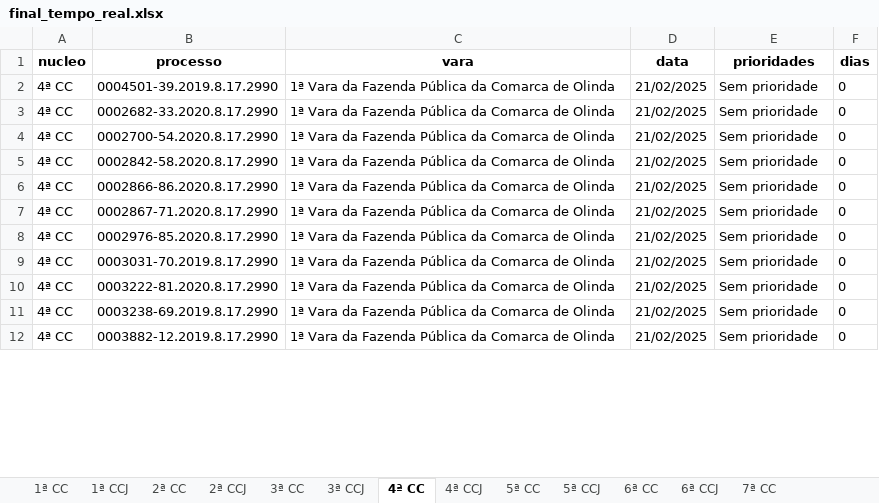
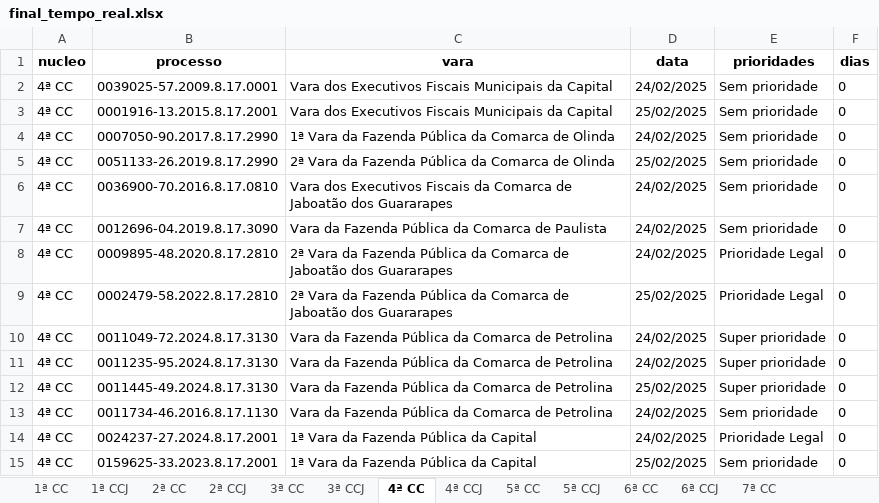
Before and after one commit to Fasri/conta_con, an Excel workbook: data_transform/final_tempo_real.xlsx, sheet 4ª CC, drawn as a sheet; only a part is shown; values as stored, in another font and other column widths than the file's, no borders; addresses are those after the commit; the diff covers the shown part only; the diff names each change by its address in the sheet, - before the commit and + after, or states it on an @@ line.

```diff
--- a/data_transform/final_tempo_real.xlsx (sheet 4ª CC)
+++ b/data_transform/final_tempo_real.xlsx (sheet 4ª CC)
-B2 (processo): 0004501-39.2019.8.17.2990
+B2 (processo): 0039025-57.2009.8.17.0001
-C2:C3 (vara): 1ª Vara da Fazenda Pública da Comarca de Olinda
+C2:C3 (vara): Vara dos Executivos Fiscais Municipais da Capital
-D2 (data): 21/02/2025
+D2 (data): 24/02/2025
-B3 (processo): 0002682-33.2020.8.17.2990
+B3 (processo): 0001916-13.2015.8.17.2001
-D3 (data): 21/02/2025
+D3 (data): 25/02/2025
-B4 (processo): 0002700-54.2020.8.17.2990
+B4 (processo): 0007050-90.2017.8.17.2990
-D4 (data): 21/02/2025
+D4 (data): 24/02/2025
-B5 (processo): 0002842-58.2020.8.17.2990
+B5 (processo): 0051133-26.2019.8.17.2990
-C5 (vara): 1ª Vara da…
+C5 (vara): 2ª Vara da…
-D5 (data): 21/02/2025
+D5 (data): 25/02/2025
-B6 (processo): 0002866-86.2020.8.17.2990
+B6 (processo): 0036900-70.2016.8.17.0810
-C6 (vara): 1ª Vara da Fazenda Pública da Comarca de Olinda
+C6 (vara): Vara dos Executivos Fiscais da Comarca de Jaboatão dos Guararapes
-D6:D7 (data): 21/02/2025
+D6:D7 (data): 24/02/2025
-B7 (processo): 0002867-71.2020.8.17.2990
+B7 (processo): 0012696-04.2019.8.17.3090
-C7 (vara): 1ª Vara da Fazenda Pública da Comarca de Olinda
+C7 (vara): Vara da Fazenda Pública da Comarca de Paulista
+row 8: 4ª CC | 0009895-48.2020.8.17.2810 | 2ª Vara da Fazenda Pública da Comarca de Jaboatão dos Guararapes | 24/02/2025 | Prioridade Legal | 0
+row 9: 4ª CC | 0002479-58.2022.8.17.2810 | 2ª Vara da Fazenda Pública da Comarca de Jaboatão dos Guararapes | 25/02/2025 | Prioridade Legal | 0
-B10 (processo): 0002976-85.2020.8.17.2990
+B10 (processo): 0011049-72.2024.8.17.3130
-C10:C13 (vara): 1ª Vara da Fazenda Pública da Comarca de Olinda
+C10:C13 (vara): Vara da Fazenda Pública da Comarca de Petrolina
-D10:D11 (data): 21/02/2025
+D10:D11 (data): 24/02/2025
-E10:E12 (prioridades): Sem prioridade
+E10:E12 (prioridades): Super prioridade
-B11 (processo): 0003031-70.2019.8.17.2990
+B11 (processo): 0011235-95.2024.8.17.3130
-B12 (processo): 0003222-81.2020.8.17.2990
+B12 (processo): 0011445-49.2024.8.17.3130
-D12 (data): 21/02/2025
+D12 (data): 25/02/2025
-B13 (processo): 0003238-69.2019.8.17.2990
+B13 (processo): 0011734-46.2016.8.17.1130
-D13 (data): 21/02/2025
+D13 (data): 24/02/2025
+row 14: 4ª CC | 0024237-27.2024.8.17.2001 | 1ª Vara da Fazenda Pública da Capital | 24/02/2025 | Prioridade Legal | 0
-B15 (processo): 0003882-12.2019.8.17.2990
+B15 (processo): 0159625-33.2023.8.17.2001
-C15 (vara): 1ª Vara da Fazenda Pública da Comarca de Olinda
+C15 (vara): 1ª Vara da Fazenda Pública da Capital
-D15 (data): 21/02/2025
+D15 (data): 25/02/2025
```
Also changed, not shown: other rows of this sheet, sheet CONSOLIDADO, sheet 1ª CC, sheet 7ª CC, sheet 6ª CCJ, sheet 6ª CC, sheet 5ª CC, 8 more sheets, data_transform/Consolidado.xlsx, 7 other files.
